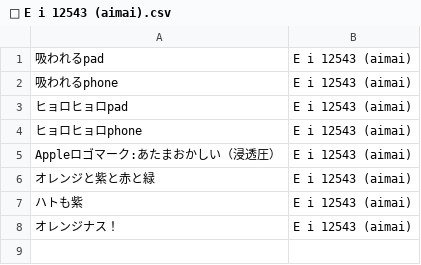
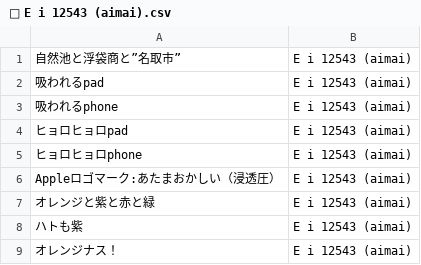
Before and after one commit to FruityheartGarden/E_I____, a CSV file: E i 12543 (aimai)/📙 E i 12543 (aimai).csv, drawn as a sheet; the diff names each change by its address in the sheet, - before the commit and + after, or states it on an @@ line.

Commit message:
🍆 📙 E i 12543 (aimai).csv

```diff
--- a/E i 12543 (aimai)/📙 E i 12543 (aimai).csv
+++ b/E i 12543 (aimai)/📙 E i 12543 (aimai).csv
+row 1: 自然池と浮袋商と”名取市” | E i 12543 (aimai)
```
